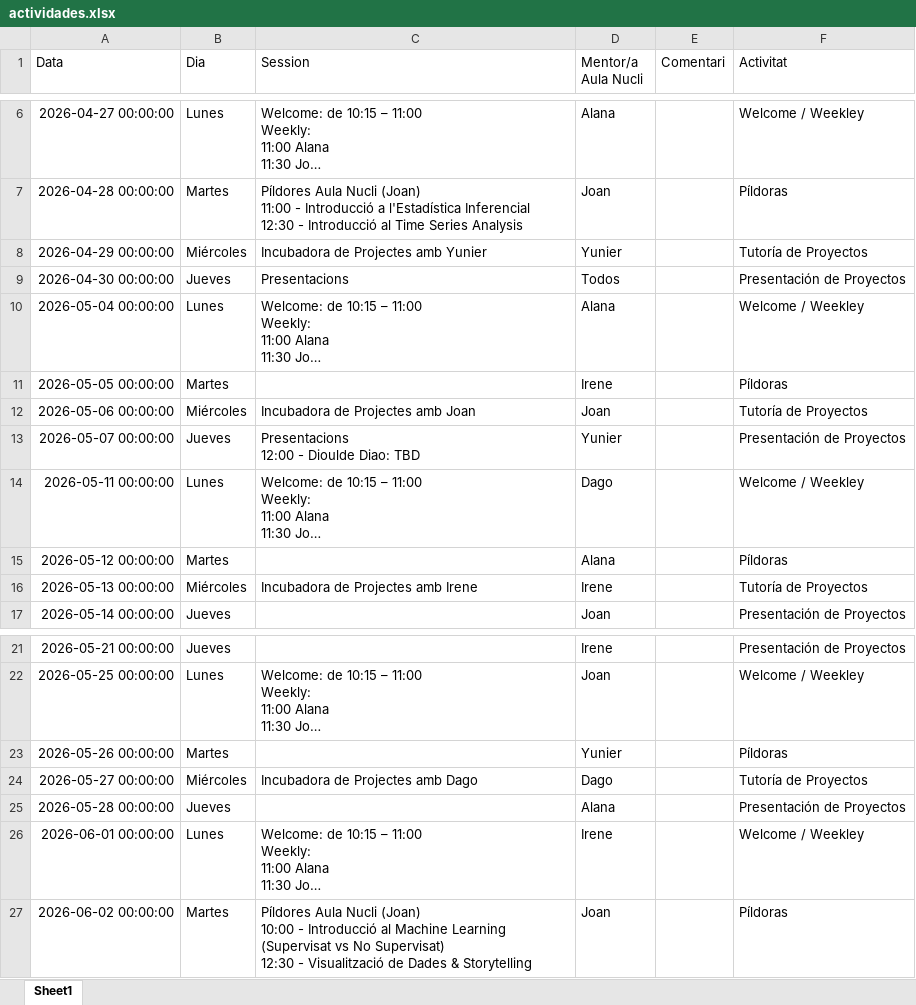
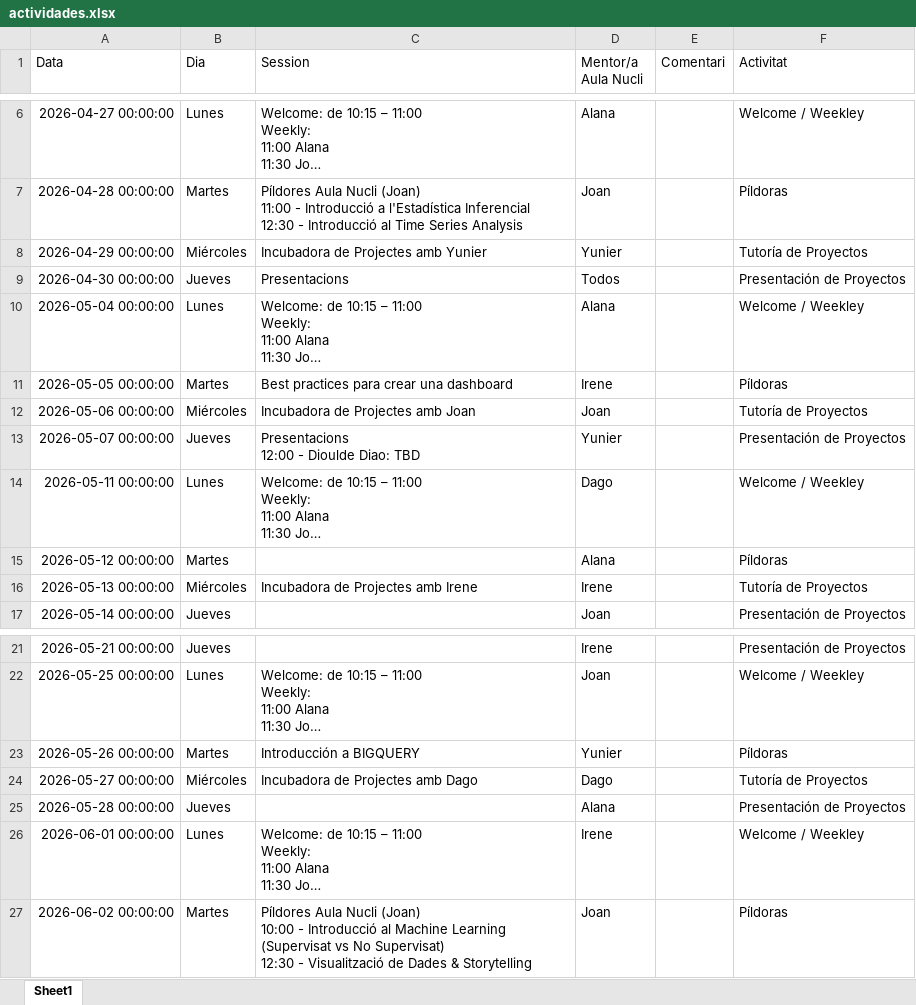
Before and after one commit to alanaolivieri/P2P-ITA, an Excel workbook: data/actividades.xlsx, sheet Sheet1, drawn as a sheet; only a part is shown, gaps mark what is left out; long unchanged cells end in …; values as stored, in another font and other column widths than the file's, no borders; the diff names each change by its address in the sheet, - before the commit and + after, or states it on an @@ line.

```diff
--- a/data/actividades.xlsx (sheet Sheet1)
+++ b/data/actividades.xlsx (sheet Sheet1)
-C11 (Session): (empty)
+C11 (Session): Best practices para crear una dashboard
-C23 (Session): (empty)
+C23 (Session): Introducción a BIGQUERY
```
Also changed, not shown: data/p2p_latest.xlsx.
